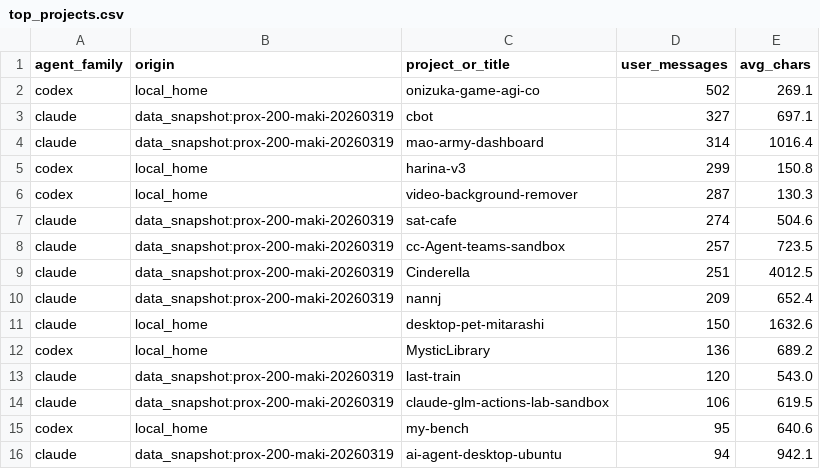
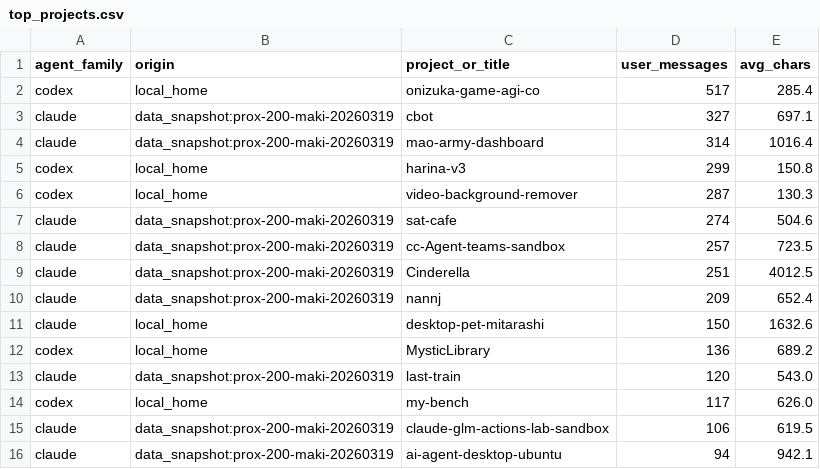
Before and after one commit to Sunwood-ai-labs/my-benchmark, a CSV file: analysis/agent-history-analysis/outputs/top_projects.csv, drawn as a sheet.

```diff
--- a/analysis/agent-history-analysis/outputs/top_projects.csv
+++ b/analysis/agent-history-analysis/outputs/top_projects.csv
@@ -1,3 +1,3 @@
 agent_family,origin,project_or_title,user_messages,avg_chars
-codex,local_home,onizuka-game-agi-co,502,269.1
+codex,local_home,onizuka-game-agi-co,517,285.4
 claude,data_snapshot:prox-200-maki-20260319,cbot,327,697.1
@@ -13,4 +13,4 @@ codex,local_home,MysticLibrary,136,689.2
 claude,data_snapshot:prox-200-maki-20260319,last-train,120,543.0
+codex,local_home,my-bench,117,626.0
 claude,data_snapshot:prox-200-maki-20260319,claude-glm-actions-lab-sandbox,106,619.5
-codex,local_home,my-bench,95,640.6
 claude,data_snapshot:prox-200-maki-20260319,ai-agent-desktop-ubuntu,94,942.1
```
Also changed, not shown: analysis/agent-history-analysis/outputs/session_summary.csv, analysis/agent-history-analysis/outputs/source_inventory.csv, 39 other files.
